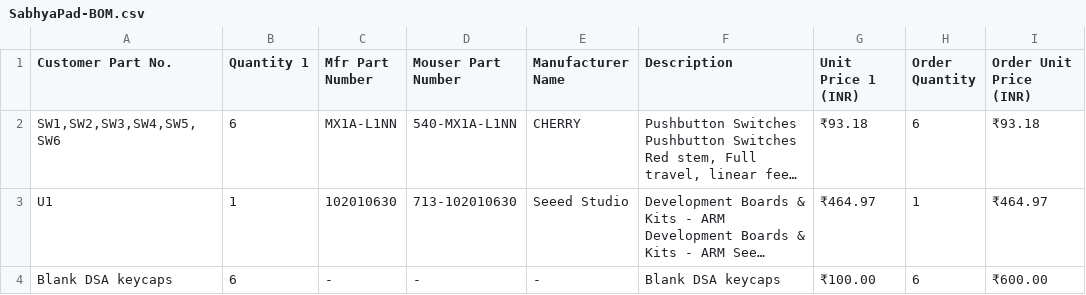
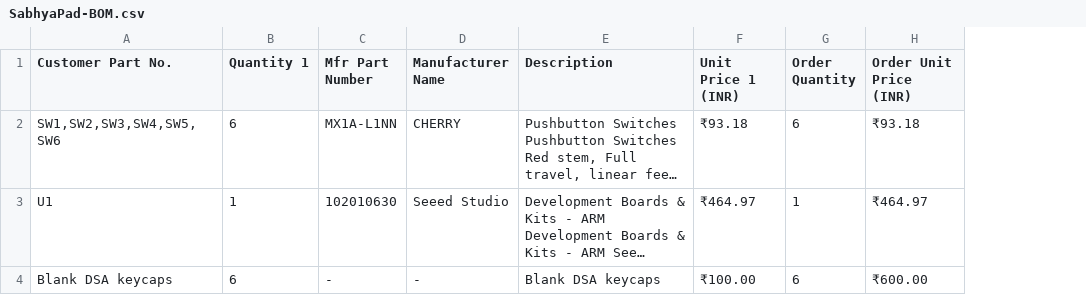
Before and after one commit to SabhyaAggarwal/SabhyaPad, a CSV file: PRODUCTION/SabhyaPad-BOM.csv, drawn as a sheet; long unchanged cells end in …; the diff names each change by its address in the sheet, - before the commit and + after, or states it on an @@ line.

```diff
--- a/PRODUCTION/SabhyaPad-BOM.csv
+++ b/PRODUCTION/SabhyaPad-BOM.csv
-column D (Mouser Part Number), rows 2-4: 540-MX1A-L1NN | 713-102010630 | -
```
Also changed, not shown: 1 other file.
